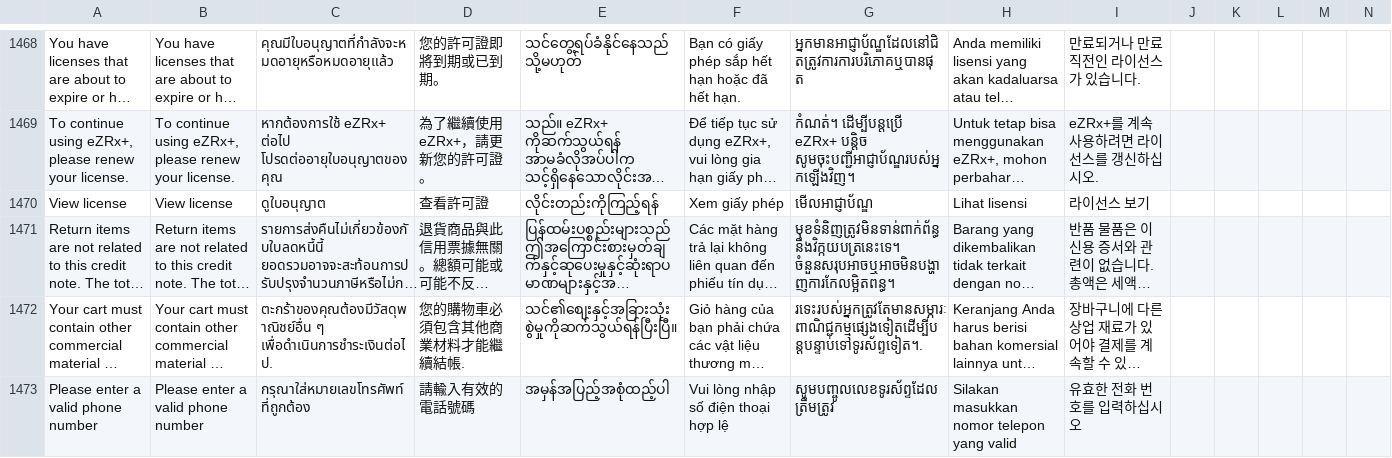
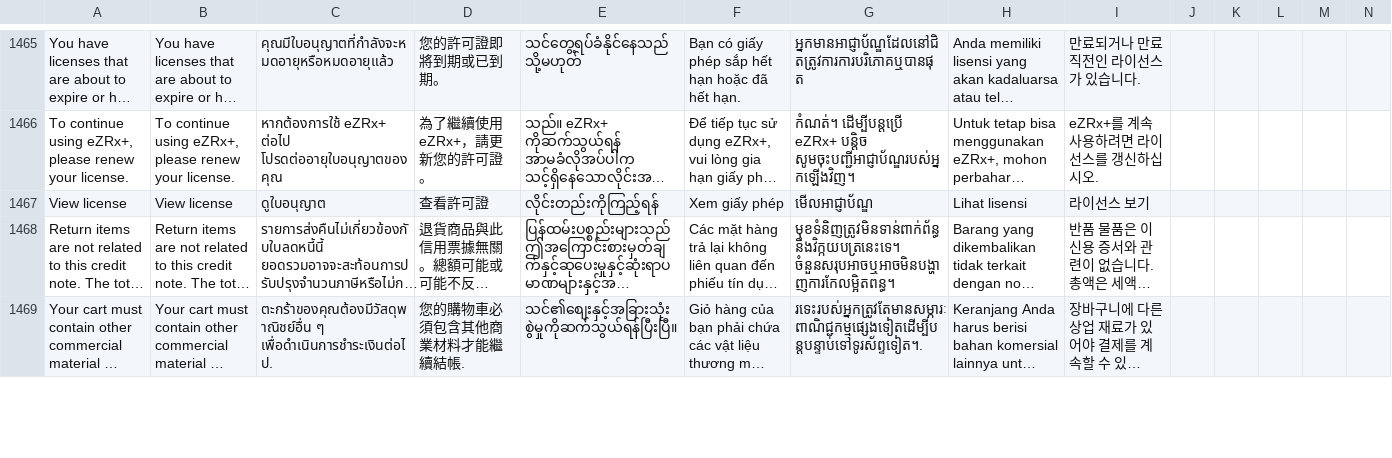
Before and after one commit to ramprasadbhagat/EZRX-, a CSV file: assets/langs/langs.csv, drawn as a sheet; only a part is shown, gaps mark what is left out; long unchanged cells end in …; removed rows and columns are numbered as before the commit, all else as after; rows hold the shown columns only; the diff covers the shown part only; the diff names each change by its address in the sheet, - before the commit and + after, or states it on an @@ line.

Commit message:
Merged PR 101177: feat/EZRX-20414: Prefill customer contact number on Place Order page in normal order flow
### Jira ticket url
- https://zuelligpharma.atlassian.net/browse/EZRX-20414

### Root cause
- Need to fill in the telephoneNumber from the customerCode to the contact number on Checkout Page

### Solution
- Add the telephone number parameter to the api
- Update the error text message
- Replace the `InternationalPhoneNumberInput` with the normal text field as discussed with Mai https://teams.microsoft.com/l/message/19:44b5a34c21074772a15c13a234674529@thread.v2/1712219696582?context=%7B%22contextType%22%3A%22chat%22%7D
- Pass and format the telephone number to the contact number on Checkout Page

### Test account
- environment: uat
- username: vvuongquoc
- salesOrg: MY
- customer: RSD
- material/setup: any

### Output screen recording
[Screen Recording 2024-04-04 at 16.58.20.mov](https://dev.azure.com/zuelligpharmadevops/3368559d-402f-4ca8-a029-737bca870679/_apis/git/repositories/d10de74c-8ac2-4e8e-af4b-a023b6c9dee2/pullRequests/101177/attachments/Screen%20Recording%202024-04-04%20at%2016.58.20.mov)

```diff
--- a/assets/langs/langs.csv
+++ b/assets/langs/langs.csv
-row 1473: Please enter a valid phone number | Please enter a valid phone number | กรุณาใส่หมายเลขโทรศัพท์ที่ถูกต้อง | 請輸入有效的電話號碼 | အမှန်အပြည့်အစုံထည့်ပါ | Vui lòng nhập số điện thoại hợp lệ | សូមបញ្ចូលលេខទូរស័ព្ទដែលត្រឹមត្រូវ | Silakan masukkan nomor telepon yang valid | 유효한 전화 번호를 입력하십시오
```
Also changed, not shown: 1 added row and 3 removed rows elsewhere in this file, 19 other files.
